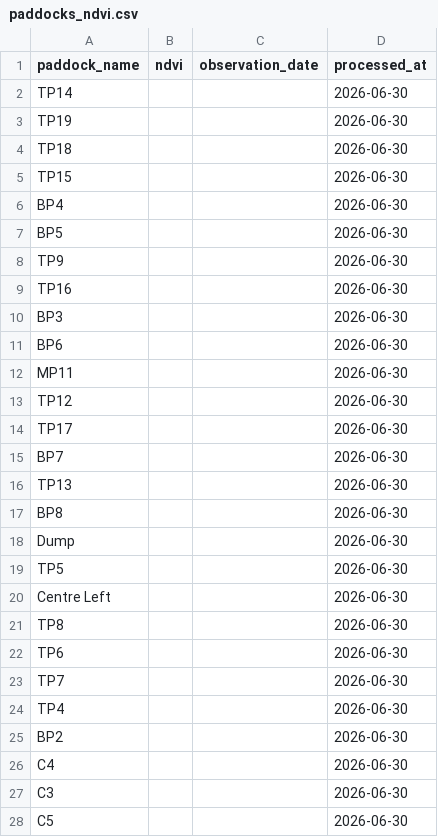
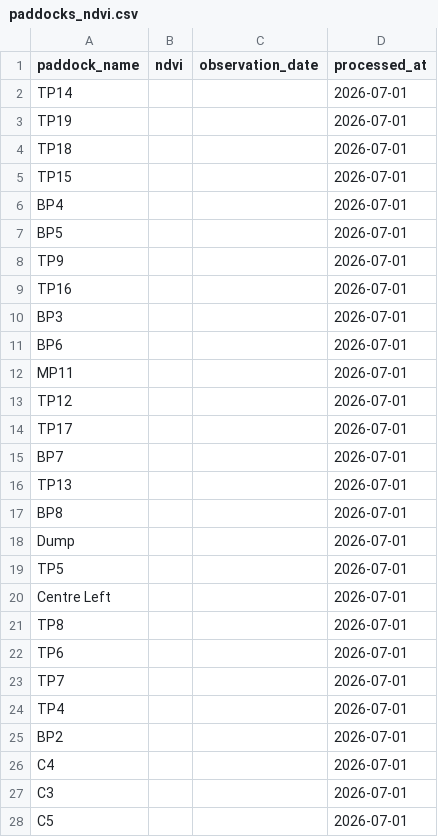
Before and after one commit to juanignacioituarte-prog/ndvi2, a CSV file: paddocks_ndvi.csv, drawn as a sheet; only a part is shown; the diff covers the shown part only.

Commit message:
Update NDVI data: 2026-07-01

```diff
--- a/paddocks_ndvi.csv
+++ b/paddocks_ndvi.csv
@@ -1,28 +1,28 @@
 paddock_name,ndvi,observation_date,processed_at
-TP14,,,2026-06-30
-TP19,,,2026-06-30
-TP18,,,2026-06-30
-TP15,,,2026-06-30
-BP4,,,2026-06-30
-BP5,,,2026-06-30
-TP9,,,2026-06-30
-TP16,,,2026-06-30
-BP3,,,2026-06-30
-BP6,,,2026-06-30
-MP11,,,2026-06-30
-TP12,,,2026-06-30
-TP17,,,2026-06-30
-BP7,,,2026-06-30
-TP13,,,2026-06-30
-BP8,,,2026-06-30
-Dump,,,2026-06-30
-TP5,,,2026-06-30
-Centre Left,,,2026-06-30
-TP8,,,2026-06-30
-TP6,,,2026-06-30
-TP7,,,2026-06-30
-TP4,,,2026-06-30
-BP2,,,2026-06-30
-C4,,,2026-06-30
-C3,,,2026-06-30
-C5,,,2026-06-30
+TP14,,,2026-07-01
+TP19,,,2026-07-01
+TP18,,,2026-07-01
+TP15,,,2026-07-01
+BP4,,,2026-07-01
+BP5,,,2026-07-01
+TP9,,,2026-07-01
+TP16,,,2026-07-01
+BP3,,,2026-07-01
+BP6,,,2026-07-01
+MP11,,,2026-07-01
+TP12,,,2026-07-01
+TP17,,,2026-07-01
+BP7,,,2026-07-01
+TP13,,,2026-07-01
+BP8,,,2026-07-01
+Dump,,,2026-07-01
+TP5,,,2026-07-01
+Centre Left,,,2026-07-01
+TP8,,,2026-07-01
+TP6,,,2026-07-01
+TP7,,,2026-07-01
+TP4,,,2026-07-01
+BP2,,,2026-07-01
+C4,,,2026-07-01
+C3,,,2026-07-01
+C5,,,2026-07-01
```
Also changed, not shown: 24 edited cells elsewhere in this file.
